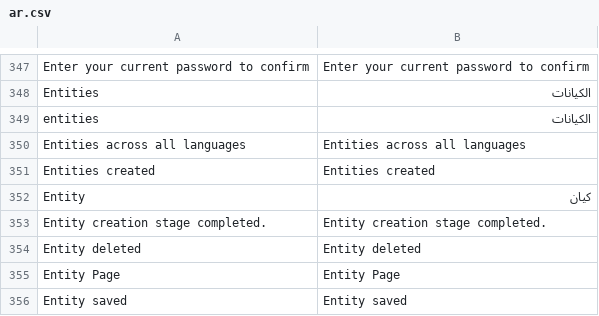
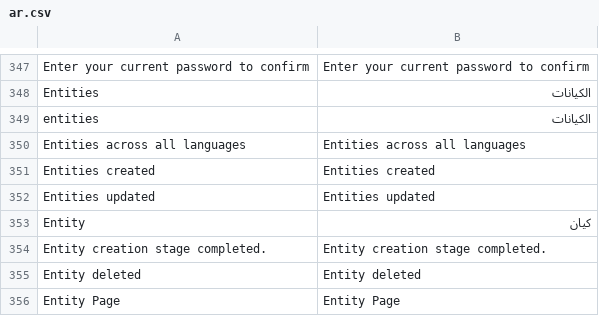
Before and after one commit to huridocs/uwazi, a CSV file: contents/ui-translations/ar.csv, drawn as a sheet; only a part is shown, gaps mark what is left out; the shorter side is filled out with more unchanged rows.

Commit message:
Updated translations

```diff
--- a/contents/ui-translations/ar.csv
+++ b/contents/ui-translations/ar.csv
@@ -353,2 +353,3 @@ Entities across all languages,Entities across all languages
 Entities created,Entities created
+Entities updated,Entities updated
 Entity,كيان
```
Also changed, not shown: contents/ui-translations/el.csv, contents/ui-translations/en.csv, 8 other files.
